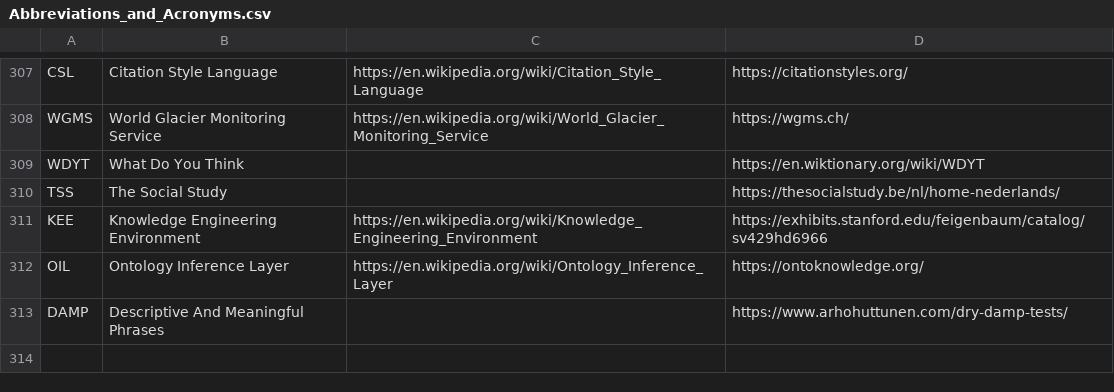
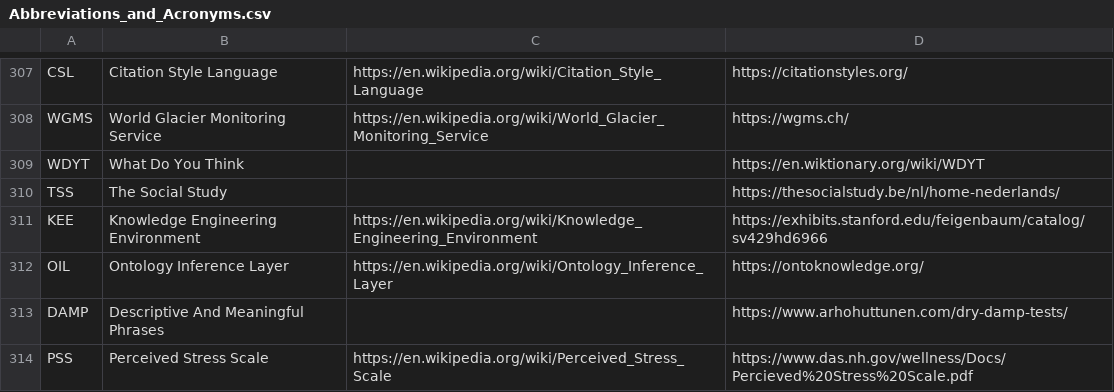
Before and after one commit to PietrH/AbbreviationsAndAcronyms, a CSV file: Abbreviations_and_Acronyms.csv, drawn as a sheet; only a part is shown, gaps mark what is left out; the diff names each change by its address in the sheet, - before the commit and + after, or states it on an @@ line.

Commit message:
Update Abbreviations_and_Acronyms.csv

```diff
--- a/Abbreviations_and_Acronyms.csv
+++ b/Abbreviations_and_Acronyms.csv
+row 314: PSS | Perceived Stress Scale | https://en.wikipedia.org/wiki/Perceived_Stress_Scale | https://www.das.nh.gov/wellness/Docs/Percieved%20Stress%20Scale.pdf
```
